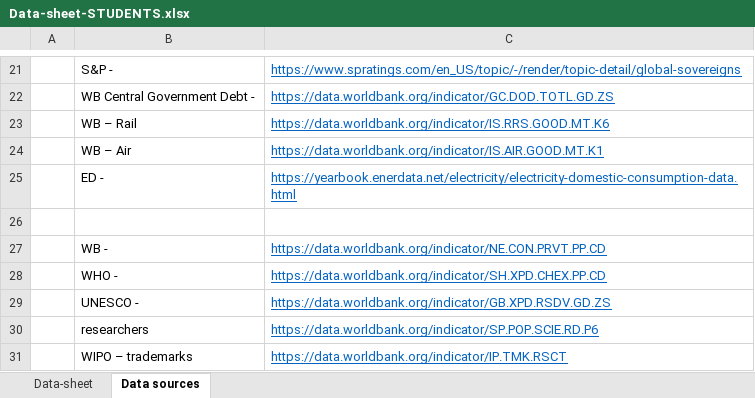
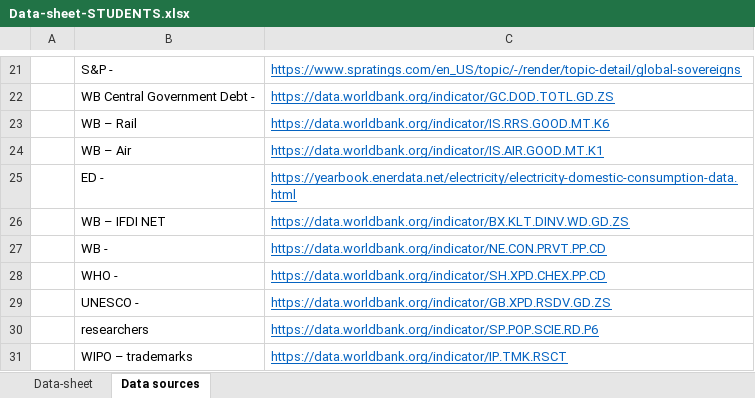
Before and after one commit to aitianshi/Course-US01, an Excel workbook: Data-sheet-STUDENTS.xlsx, sheet Data sources, drawn as a sheet; only a part is shown, gaps mark what is left out; values as stored, in another font and other column widths than the file's, no borders; the diff names each change by its address in the sheet, - before the commit and + after, or states it on an @@ line.

Commit message:
added all data from wold bank

```diff
--- a/Data-sheet-STUDENTS.xlsx (sheet Data sources)
+++ b/Data-sheet-STUDENTS.xlsx (sheet Data sources)
-row 26: (empty)
+row 26:  | WB – IFDI NET | https://data.worldbank.org/indicator/BX.KLT.DINV.WD.GD.ZS
```
Also changed, not shown: 2 other files.
